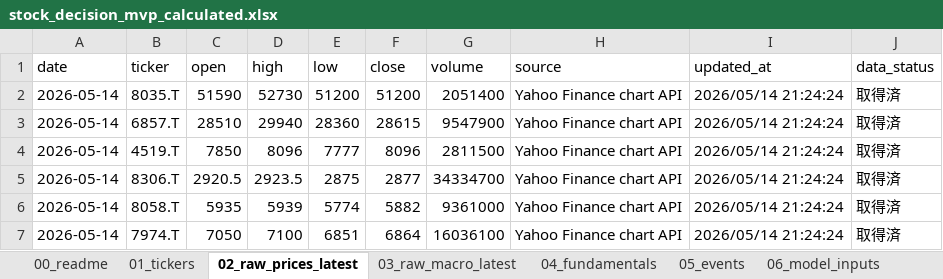
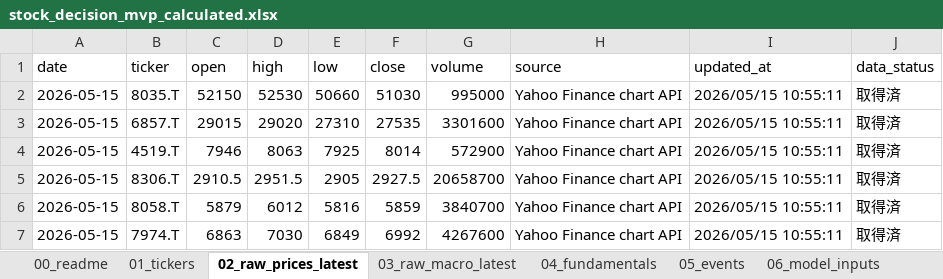
Before and after one commit to ob198-cpu/kabu, an Excel workbook: stock_decision_mvp_calculated.xlsx, sheet 02_raw_prices_latest, drawn as a sheet; only a part is shown; values as stored, in another font and other column widths than the file's, no borders; the diff covers the shown part only; the diff names each change by its address in the sheet, - before the commit and + after, or states it on an @@ line.

```diff
--- a/stock_decision_mvp_calculated.xlsx (sheet 02_raw_prices_latest)
+++ b/stock_decision_mvp_calculated.xlsx (sheet 02_raw_prices_latest)
-A2:A7 (date): 2026-05-14
+A2:A7 (date): 2026-05-15
-C2 (open): 51590
+C2 (open): 52150
-D2 (high): 52730
+D2 (high): 52530
-E2 (low): 51200
+E2 (low): 50660
-F2 (close): 51200
+F2 (close): 51030
-G2 (volume): 2051400
+G2 (volume): 995000
-I2:I7 (updated_at): 2026/05/14 21:24:24
+I2:I7 (updated_at): 2026/05/15 10:55:11
-C3 (open): 28510
+C3 (open): 29015
-D3 (high): 29940
+D3 (high): 29020
-E3 (low): 28360
+E3 (low): 27310
-F3 (close): 28615
+F3 (close): 27535
-G3 (volume): 9547900
+G3 (volume): 3301600
-C4 (open): 7850
+C4 (open): 7946
-D4 (high): 8096
+D4 (high): 8063
-E4 (low): 7777
+E4 (low): 7925
-F4 (close): 8096
+F4 (close): 8014
-G4 (volume): 2811500
+G4 (volume): 572900
-C5 (open): 2920.5
+C5 (open): 2910.5
-D5 (high): 2923.5
+D5 (high): 2951.5
-E5 (low): 2875
+E5 (low): 2905
-F5 (close): 2877
+F5 (close): 2927.5
-G5 (volume): 34334700
+G5 (volume): 20658700
-C6 (open): 5935
+C6 (open): 5879
-D6 (high): 5939
+D6 (high): 6012
-E6 (low): 5774
+E6 (low): 5816
-F6 (close): 5882
+F6 (close): 5859
-G6 (volume): 9361000
+G6 (volume): 3840700
-C7 (open): 7050
+C7 (open): 6863
-D7 (high): 7100
+D7 (high): 7030
-E7 (low): 6851
+E7 (low): 6849
-F7 (close): 6864
+F7 (close): 6992
-G7 (volume): 16036100
+G7 (volume): 4267600
```
Also changed, not shown: 14 edited cells elsewhere in this sheet, sheet 09_errors, sheet 09b_prediction_log, sheet 14_score_history, sheet 06_model_inputs, sheet 17_excel_audit, sheet 03_raw_macro_latest, 10 more sheets, 4 other files.
